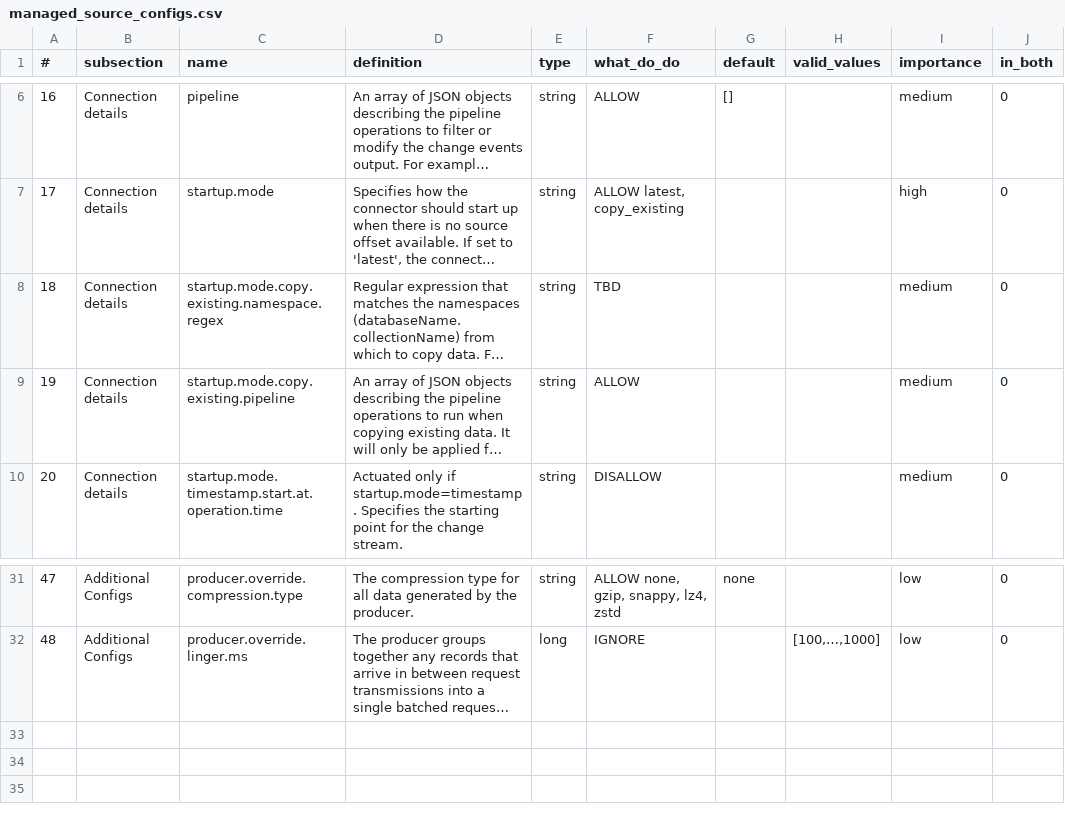
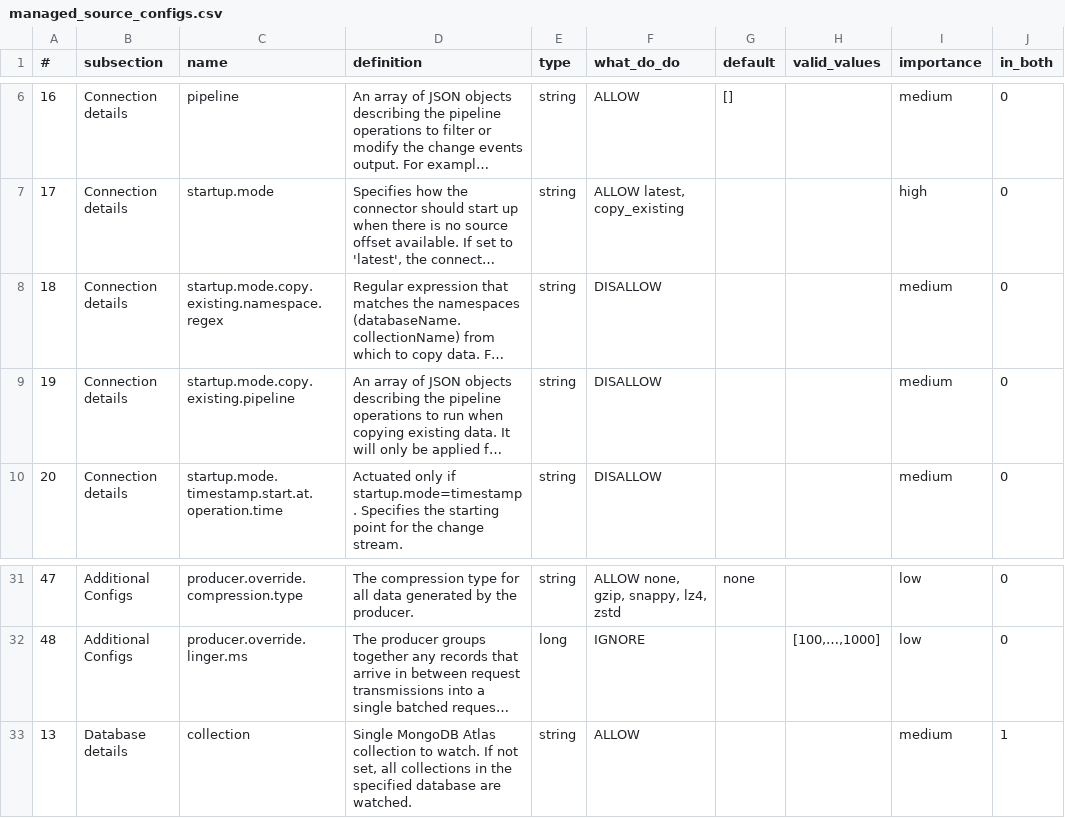
Before and after one commit to ryanwithawhy/config_to_sp, a CSV file: processors/rules/managed_source_configs.csv, drawn as a sheet; only a part is shown, gaps mark what is left out; long unchanged cells end in …; the diff names each change by its address in the sheet, - before the commit and + after, or states it on an @@ line.

```diff
--- a/processors/rules/managed_source_configs.csv
+++ b/processors/rules/managed_source_configs.csv
-F8 (what_do_do): TBD
+F8 (what_do_do): DISALLOW
-F9 (what_do_do): ALLOW
+F9 (what_do_do): DISALLOW
+row 33: 13 | Database details | collection | Single MongoDB Atlas collection to watch. If not set, all collections in the specified database are watched. | string | ALLOW |  |  | medium | 1
```
Also changed, not shown: processors/rules/managed_sink_configs.csv, 7 other files.
